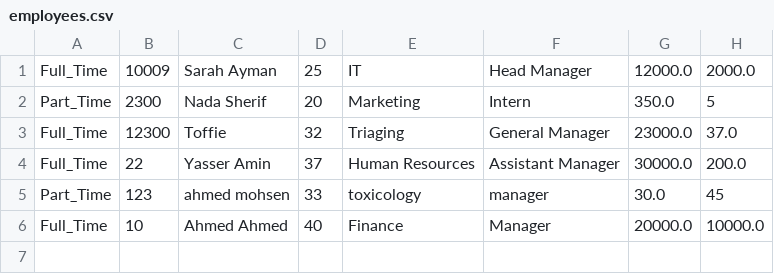
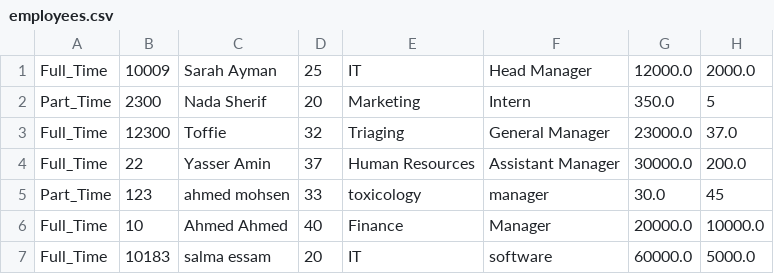
Before and after one commit to laylabahey-dotcom/Prog7_EmployeeManagement, a CSV file: employees.csv, drawn as a sheet.

```diff
--- a/employees.csv
+++ b/employees.csv
@@ -6 +6,2 @@ Part_Time,123,ahmed mohsen,33,toxicology,manager,30.0,45
 Full_Time,10,Ahmed Ahmed,40,Finance,Manager,20000.0,10000.0
+Full_Time,10183,salma essam,20,IT,software,60000.0,5000.0
```
Also changed, not shown: 3 other files.
